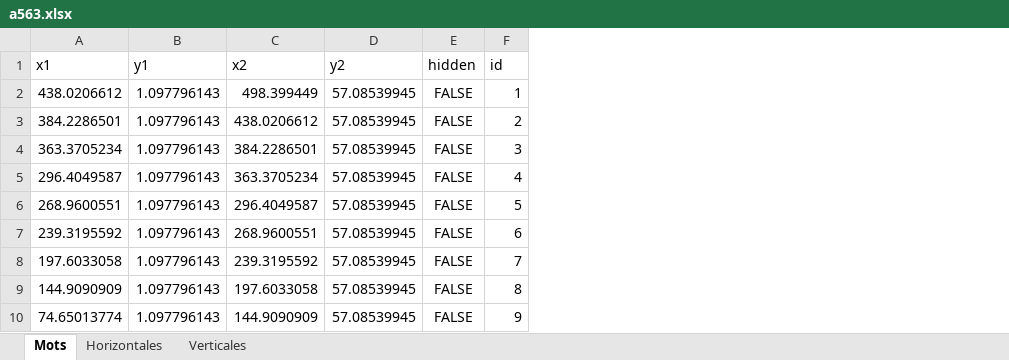
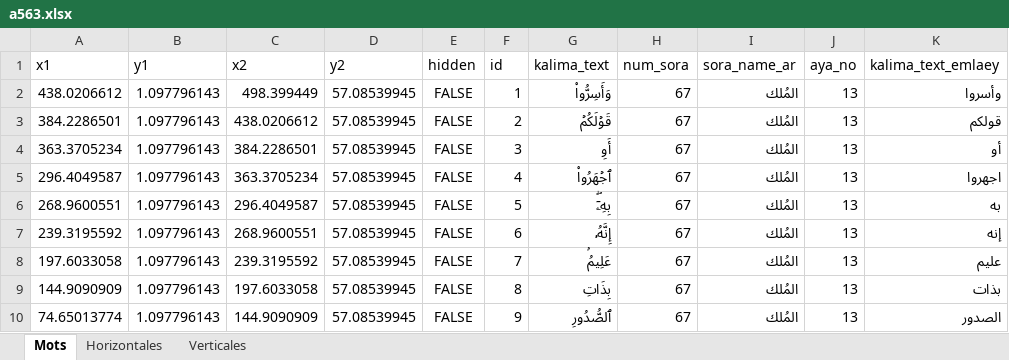
Before and after one commit to m9cherif/flutter_quran_data, an Excel workbook: annotation/a563.xlsx, sheet Mots, drawn as a sheet; only a part is shown; values as stored, in another font and other column widths than the file's, no borders; the diff names each change by its address in the sheet, - before the commit and + after, or states it on an @@ line.

```diff
--- a/annotation/a563.xlsx (sheet Mots)
+++ b/annotation/a563.xlsx (sheet Mots)
+column G (kalima_text), rows 2-10: وَأَسِرُّواْ | قَوۡلَكُمۡ | أَوِ | ٱجۡهَرُواْ | بِهِۦٓۖ | إِنَّهُۥ | عَلِيمُۢ | بِذَاتِ | ٱلصُّدُورِ
+column H (num_sora), rows 2-10: all 67
+column I (sora_name_ar), rows 2-10: all المُلك
+column J (aya_no), rows 2-10: all 13
+column K (kalima_text_emlaey), rows 2-10: وأسروا | قولكم | أو | اجهروا | به | إنه | عليم | بذات | الصدور
```
Also changed, not shown: annotation/a556.xlsx, annotation/a558.xlsx, 8 other files.
